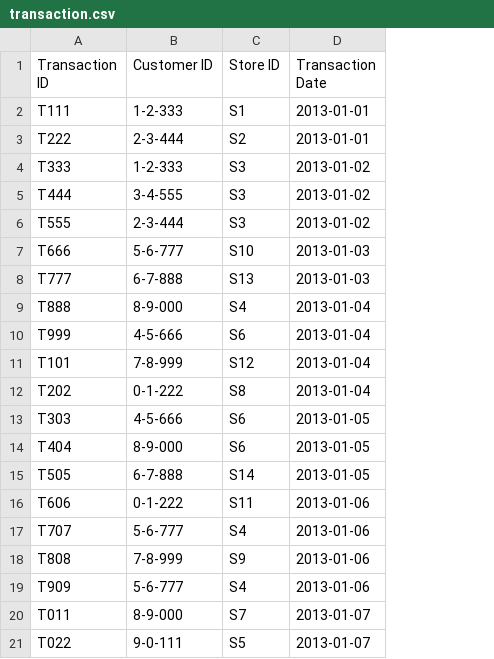
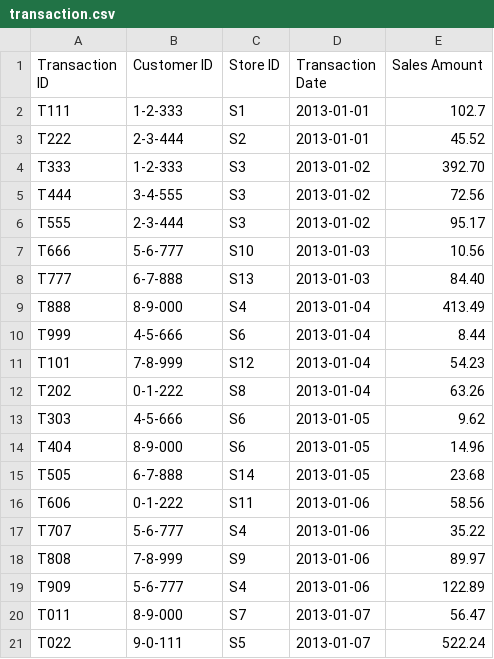
Before and after one commit to junshan0/ds684, a CSV file: transaction.csv, drawn as a sheet; the diff names each change by its address in the sheet, - before the commit and + after, or states it on an @@ line.

Commit message:
Update transaction.csv

```diff
--- a/transaction.csv
+++ b/transaction.csv
+column E (Sales Amount), rows 2-21: 102.7 | 45.52 | 392.70 | 72.56 | 95.17 | 10.56 | 84.40 | 413.49 | 8.44 | 54.23 | 63.26 | 9.62 | 14.96 | 23.68 | 58.56 | 35.22 | 89.97 | 122.89 | 56.47 | 522.24
```
